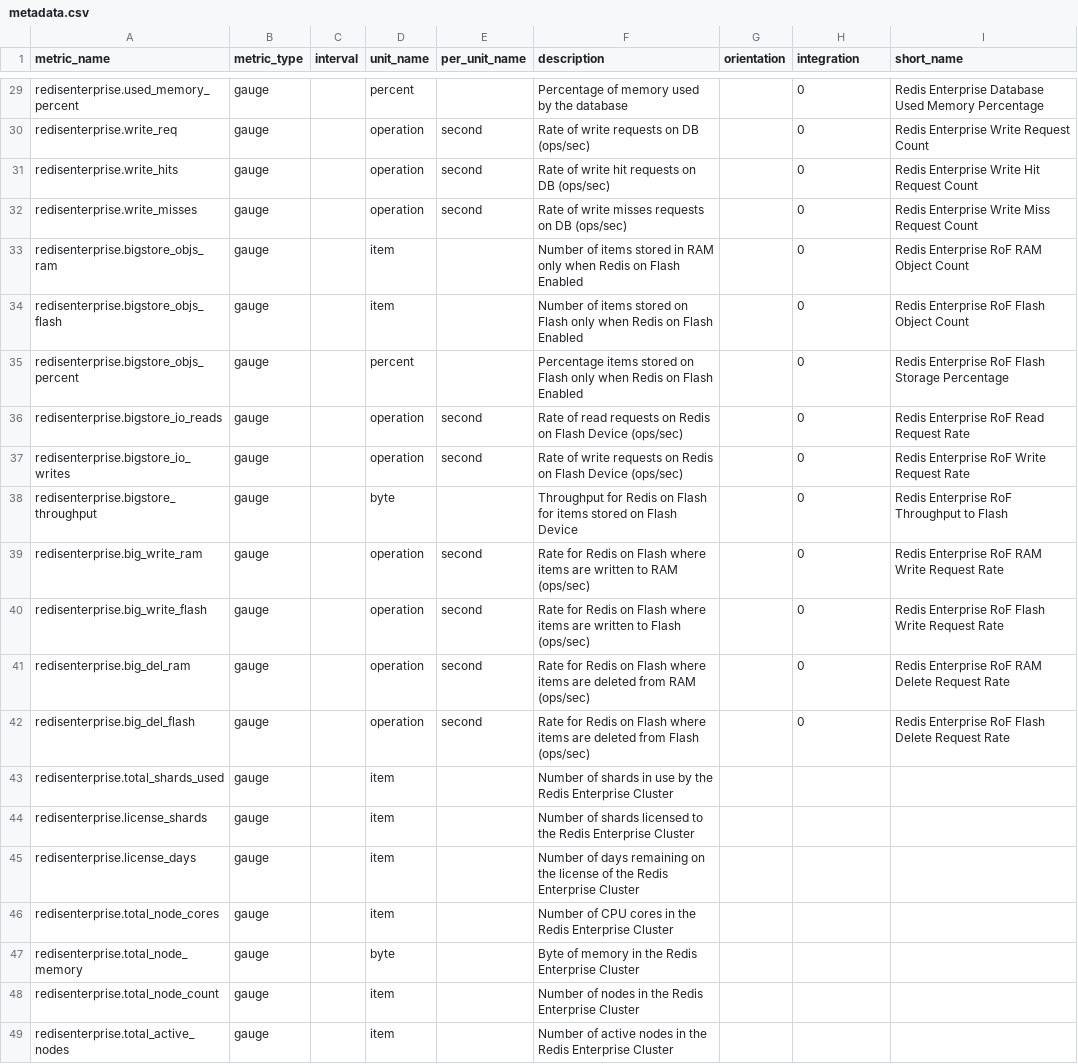
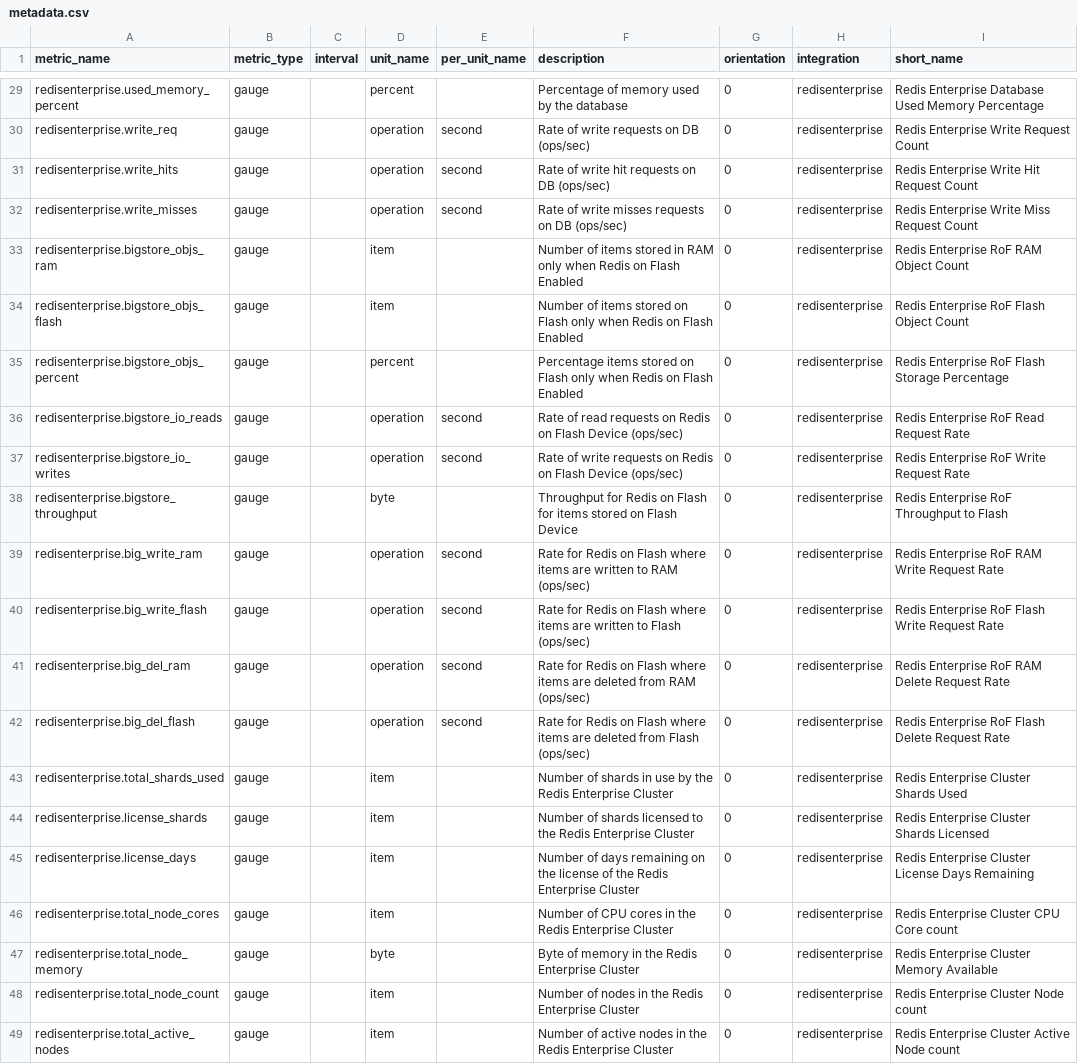
Before and after one commit to DataDog/integrations-extras, a CSV file: redisenterprise/metadata.csv, drawn as a sheet; only a part is shown, gaps mark what is left out; the diff covers the shown part only; the diff names each change by its address in the sheet, - before the commit and + after, or states it on an @@ line.

```diff
--- a/redisenterprise/metadata.csv
+++ b/redisenterprise/metadata.csv
-G29:G49 (orientation): (empty)
+G29:G49 (orientation): 0
-H29:H42 (integration): 0
+H29:H42 (integration): redisenterprise
-H43:H49 (integration): (empty)
+H43:H49 (integration): redisenterprise
-I43 (short_name): (empty)
+I43 (short_name): Redis Enterprise Cluster Shards Used
-I44 (short_name): (empty)
+I44 (short_name): Redis Enterprise Cluster Shards Licensed
-I45 (short_name): (empty)
+I45 (short_name): Redis Enterprise Cluster License Days Remaining
-I46 (short_name): (empty)
+I46 (short_name): Redis Enterprise Cluster CPU Core count
-I47 (short_name): (empty)
+I47 (short_name): Redis Enterprise Cluster Memory Available
-I48 (short_name): (empty)
+I48 (short_name): Redis Enterprise Cluster Node count
-I49 (short_name): (empty)
+I49 (short_name): Redis Enterprise Cluster Active Node count
```
Also changed, not shown: 55 edited cells elsewhere in this file.
